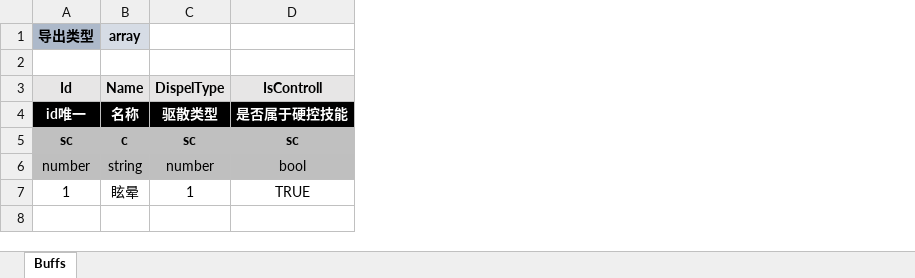
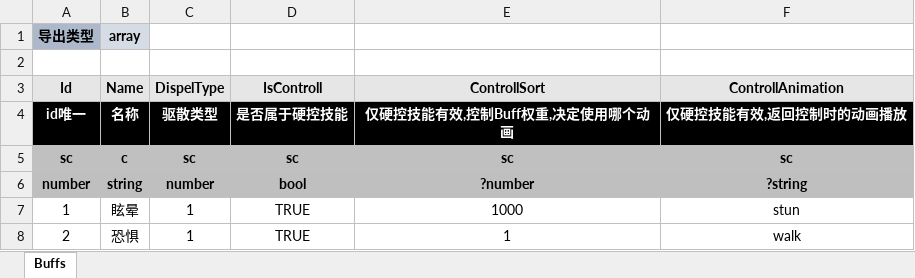
Before and after one commit to threstone/UnityDemo, an Excel workbook: Excel/Buff-Buff表.xlsx, sheet Buffs, drawn as a sheet; values as stored, in another font and other column widths than the file's, no borders; conditional formats not drawn; the diff names each change by its address in the sheet, - before the commit and + after, or states it on an @@ line.

```diff
--- a/Excel/Buff-Buff表.xlsx (sheet Buffs)
+++ b/Excel/Buff-Buff表.xlsx (sheet Buffs)
+column E (ControllSort), rows 4-7: 仅硬控技能有效,控制Buff权重,决定使用哪个动画 | sc | ?number | 1000
+column F (ControllAnimation), rows 4-7: 仅硬控技能有效,返回控制时的动画播放 | sc | ?string | stun
-A6:D6 bold: off
+A6:D6 bold: on
+row 8: 2 | 恐惧 | 1 | TRUE | 1 | walk
```
Also changed, not shown: 10 other files.
